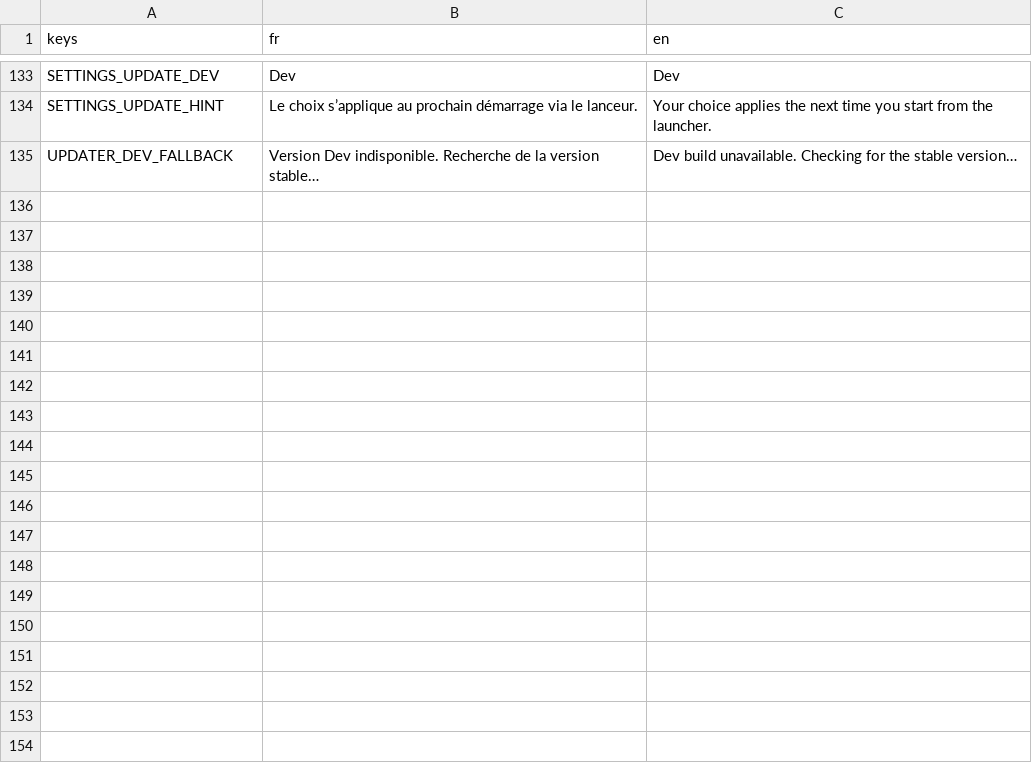
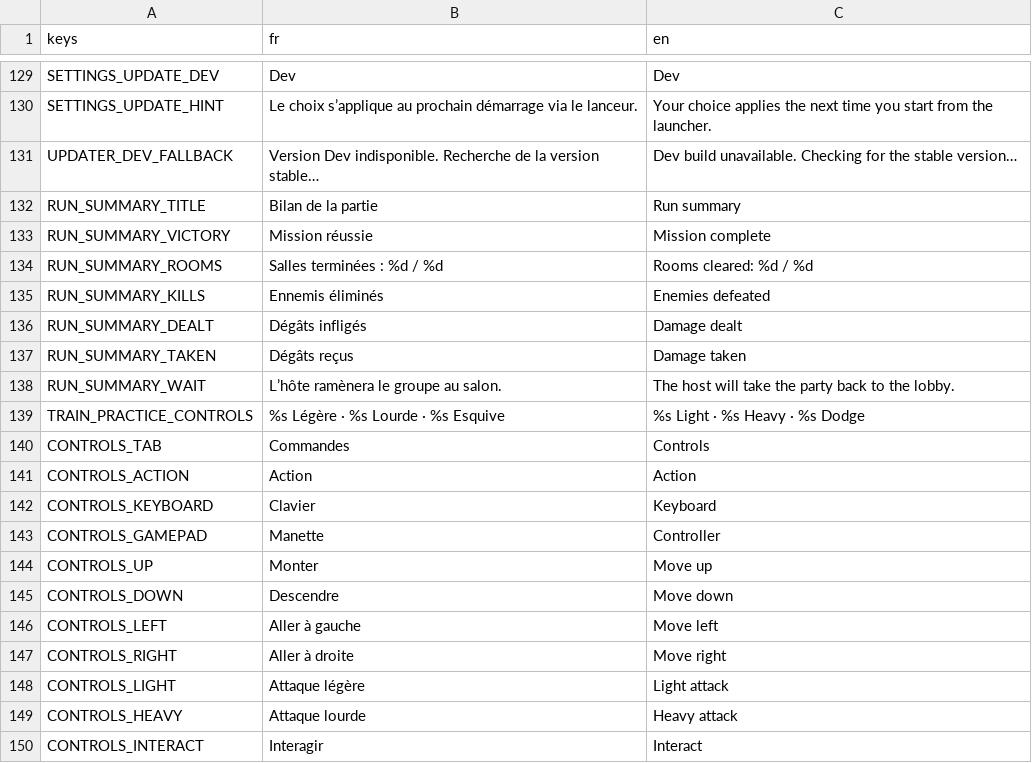
Before and after one commit to NicolasFerec/le-dernier-train, a CSV file: locale/game.csv, drawn as a sheet; only a part is shown, gaps mark what is left out; the diff covers the shown part only.

Commit message:
Polish combat controls, run summary and menu layout (#3)

```diff
--- a/locale/game.csv
+++ b/locale/game.csv
@@ -135 +131,20 @@ SETTINGS_UPDATE_HINT,Le choix s’applique au prochain démarrage via le lanceur
 UPDATER_DEV_FALLBACK,Version Dev indisponible. Recherche de la version stable…,Dev build unavailable. Checking for the stable version…
+RUN_SUMMARY_TITLE,Bilan de la partie,Run summary
+RUN_SUMMARY_VICTORY,Mission réussie,Mission complete
+RUN_SUMMARY_ROOMS,Salles terminées : %d / %d,Rooms cleared: %d / %d
+RUN_SUMMARY_KILLS,Ennemis éliminés,Enemies defeated
+RUN_SUMMARY_DEALT,Dégâts infligés,Damage dealt
+RUN_SUMMARY_TAKEN,Dégâts reçus,Damage taken
+RUN_SUMMARY_WAIT,L’hôte ramènera le groupe au salon.,The host will take the party back to the lobby.
+TRAIN_PRACTICE_CONTROLS,%s Légère · %s Lourde · %s Esquive,%s Light · %s Heavy · %s Dodge
+CONTROLS_TAB,Commandes,Controls
+CONTROLS_ACTION,Action,Action
+CONTROLS_KEYBOARD,Clavier,Keyboard
+CONTROLS_GAMEPAD,Manette,Controller
+CONTROLS_UP,Monter,Move up
+CONTROLS_DOWN,Descendre,Move down
+CONTROLS_LEFT,Aller à gauche,Move left
+CONTROLS_RIGHT,Aller à droite,Move right
+CONTROLS_LIGHT,Attaque légère,Light attack
+CONTROLS_HEAVY,Attaque lourde,Heavy attack
+CONTROLS_INTERACT,Interagir,Interact
```
Also changed, not shown: 10 added rows and 4 removed rows elsewhere in this file, 26 other files.
